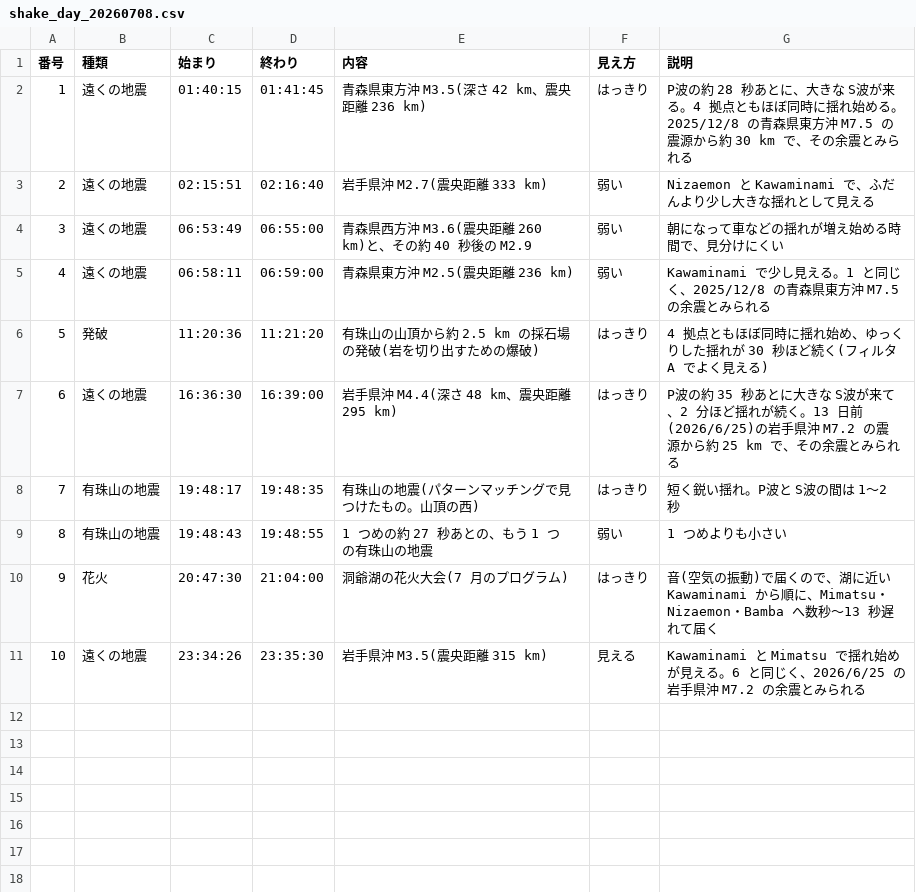
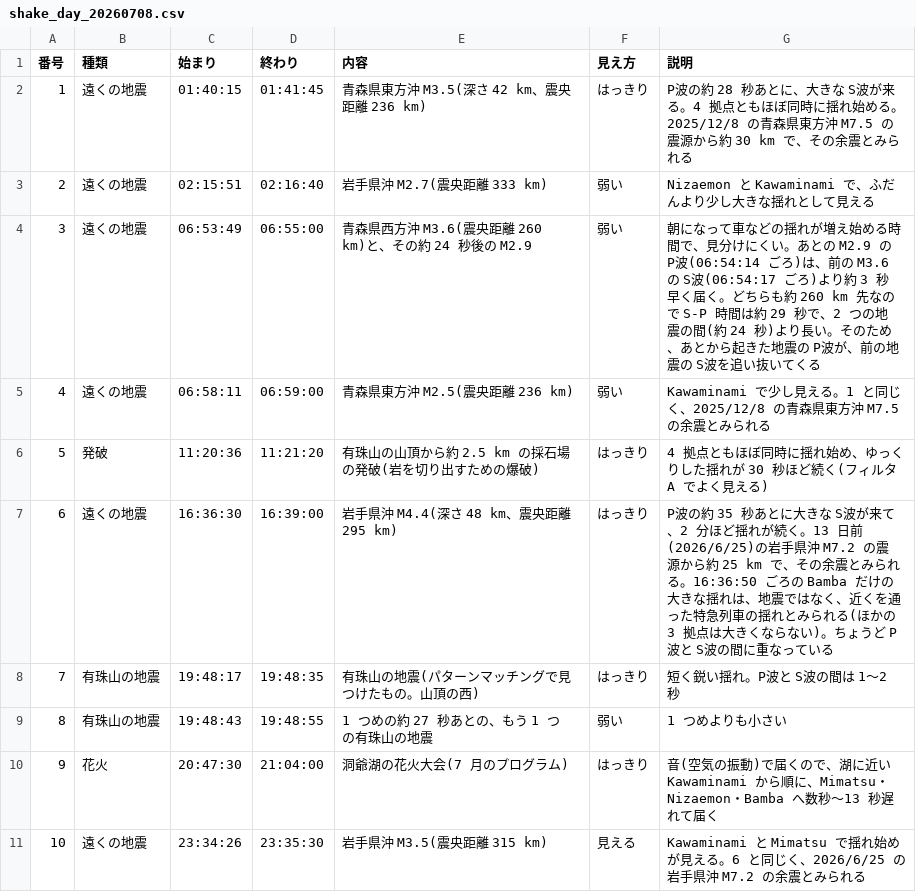
Before and after one commit to amatubu/MantenUsu, a CSV file: etc/shake_day_20260708.csv, drawn as a sheet.

```diff
--- a/etc/shake_day_20260708.csv
+++ b/etc/shake_day_20260708.csv
@@ -3,6 +3,6 @@
 2,遠くの地震,02:15:51,02:16:40,岩手県沖 M2.7(震央距離 333 km),弱い,Nizaemon と Kawaminami で、ふだんより少し大きな揺れとして見える
-3,遠くの地震,06:53:49,06:55:00,青森県西方沖 M3.6(震央距離 260 km)と、その約 40 秒後の M2.9,弱い,朝になって車などの揺れが増え始める時間で、見分けにくい
+3,遠くの地震,06:53:49,06:55:00,青森県西方沖 M3.6(震央距離 260 km)と、その約 24 秒後の M2.9,弱い,朝になって車などの揺れが増え始める時間で、見分けにくい。あとの M2.9 の P波(06:54:14 ごろ)は、前の M3.6 の S波(06:54:17 ごろ)より約 3 秒早く届く。どちらも約 260 km 先なので S-P 時間は約 29 秒で、2 つの地震の間(約 24 秒)より長い。そのため、あとから起きた地震の P波が、前の地震の S波を追い抜いてくる
 4,遠くの地震,06:58:11,06:59:00,青森県東方沖 M2.5(震央距離 236 km),弱い,Kawaminami で少し見える。1 と同じく、2025/12/8 の青森県東方沖 M7.5 の余震とみられる
 5,発破,11:20:36,11:21:20,有珠山の山頂から約 2.5 km の採石場の発破(岩を切り出すための爆破),はっきり,4 拠点ともほぼ同時に揺れ始め、ゆっくりした揺れが 30 秒ほど続く(フィルタ A でよく見える)
-6,遠くの地震,16:36:30,16:39:00,岩手県沖 M4.4(深さ 48 km、震央距離 295 km),はっきり,P波の約 35 秒あとに大きな S波が来て、2 分ほど揺れが続く。13 日前(2026/6/25)の岩手県沖 M7.2 の震源から約 25 km で、その余震とみられる
+6,遠くの地震,16:36:30,16:39:00,岩手県沖 M4.4(深さ 48 km、震央距離 295 km),はっきり,P波の約 35 秒あとに大きな S波が来て、2 分ほど揺れが続く。13 日前(2026/6/25)の岩手県沖 M7.2 の震源から約 25 km で、その余震とみられる。16:36:50 ごろの Bamba だけの大きな揺れは、地震ではなく、近くを通った特急列車の揺れとみられる(ほかの 3 拠点は大きくならない)。ちょうど P波と S波の間に重なっている
 7,有珠山の地震,19:48:17,19:48:35,有珠山の地震(パターンマッチングで見つけたもの。山頂の西),はっきり,短く鋭い揺れ。P波と S波の間は 1〜2 秒
```
Also changed, not shown: 1 other file.
